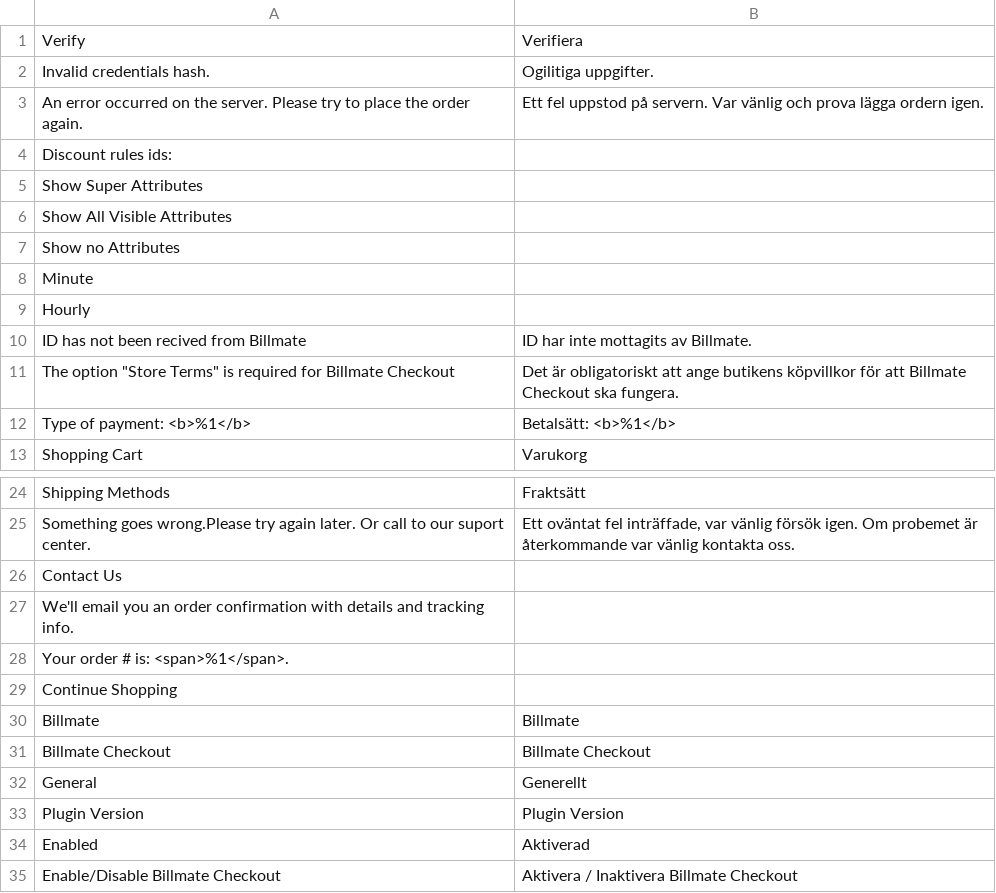
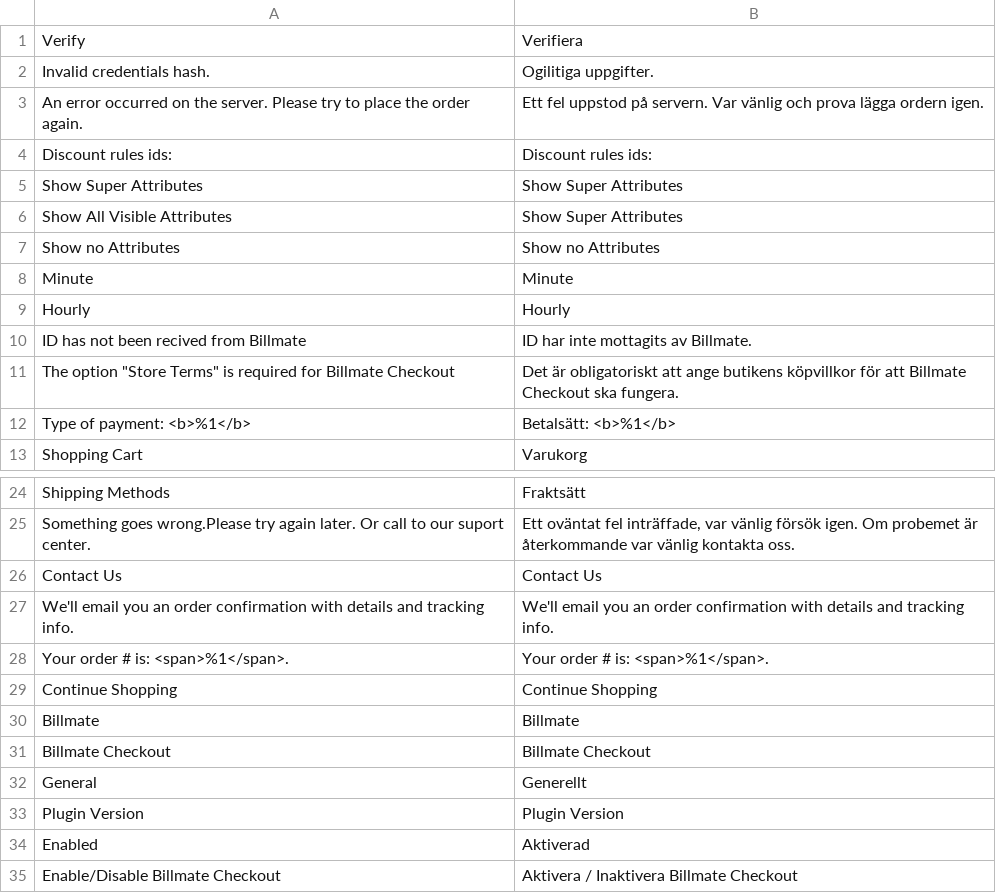
Before and after one commit to Billmate/magento-2-billmate-checkout, a CSV file: BillmateCheckout/i18n/sv_SE.csv, drawn as a sheet; only a part is shown, gaps mark what is left out.

Commit message:
M2-66 [BUGFIX] replace empty values for translate rows

```diff
--- a/BillmateCheckout/i18n/sv_SE.csv
+++ b/BillmateCheckout/i18n/sv_SE.csv
@@ -3,8 +3,8 @@
 "An error occurred on the server. Please try to place the order again.","Ett fel uppstod på servern. Var vänlig och prova lägga ordern igen."
-"Discount rules ids: ",""
-"Show Super Attributes",""
-"Show All Visible Attributes",""
-"Show no Attributes",""
-"Minute",""
-"Hourly",""
+"Discount rules ids: ","Discount rules ids:"
+"Show Super Attributes","Show Super Attributes"
+"Show All Visible Attributes","Show Super Attributes"
+"Show no Attributes","Show no Attributes"
+"Minute","Minute"
+"Hourly","Hourly"
 "ID has not been recived from Billmate","ID har inte mottagits av Billmate."
@@ -25,6 +25,6 @@
 "Something goes wrong.Please try again later. Or call to our suport center.","Ett oväntat fel inträffade, var vänlig försök igen. Om probemet är återkommande var vänlig kontakta oss."
-"Contact Us",""
-"We'll email you an order confirmation with details and tracking info.",""
-"Your order # is: <span>%1</span>.",""
-"Continue Shopping",""
+"Contact Us","Contact Us"
+"We'll email you an order confirmation with details and tracking info.","We'll email you an order confirmation with details and tracking info."
+"Your order # is: <span>%1</span>.","Your order # is: <span>%1</span>."
+"Continue Shopping","Continue Shopping"
 "Billmate","Billmate"
```
Also changed, not shown: 1 other file.
